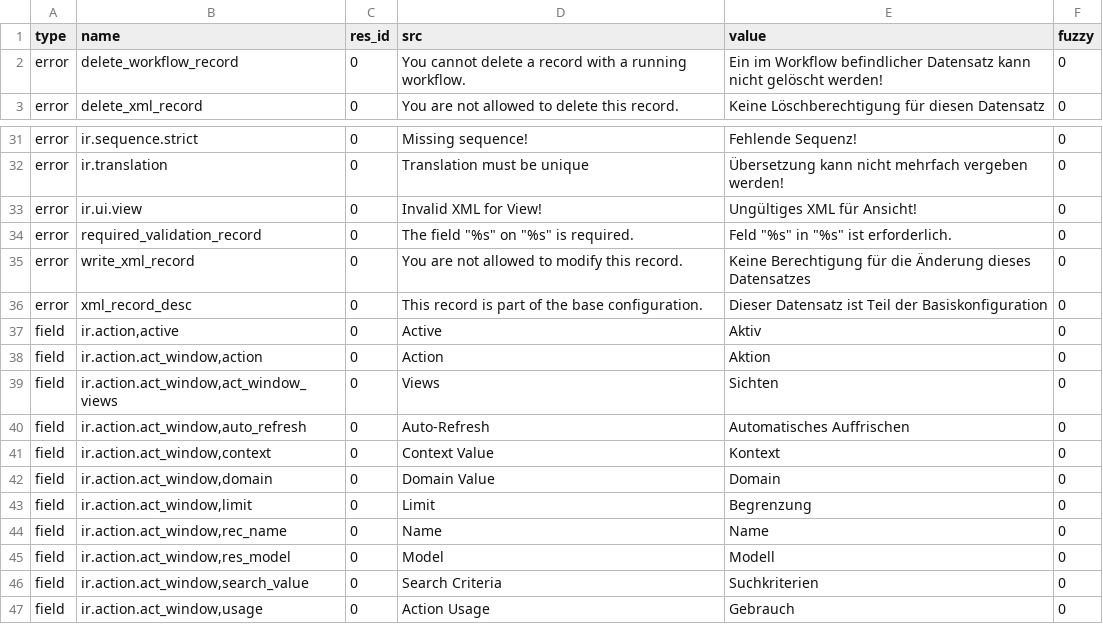
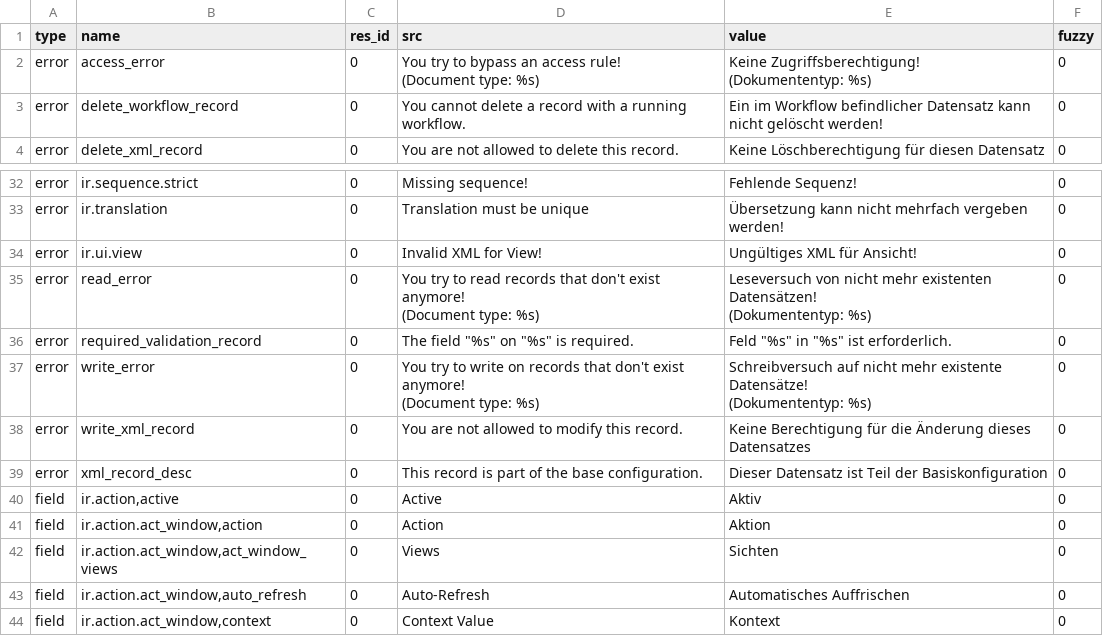
Before and after one commit to kret0s/tryton, a CSV file: trytond/ir/de_DE.csv, drawn as a sheet; only a part is shown, gaps mark what is left out; the shorter side is filled out with more unchanged rows.

Commit message:
Update translation for de_DE

```diff
--- a/trytond/ir/de_DE.csv
+++ b/trytond/ir/de_DE.csv
@@ -1,2 +1,5 @@
 type,name,res_id,src,value,fuzzy
+error,access_error,0,"You try to bypass an access rule!
+(Document type: %s)","Keine Zugriffsberechtigung!
+(Dokumententyp: %s)",0
 error,delete_workflow_record,0,You cannot delete a record with a running workflow.,Ein im Workflow befindlicher Datensatz kann nicht gelöscht werden!,0
@@ -40,3 +43,9 @@ error,ir.translation,0,Translation must be unique,Übersetzung kann nicht mehrfa
 error,ir.ui.view,0,Invalid XML for View!,Ungültiges XML für Ansicht!,0
+error,read_error,0,"You try to read records that don't exist anymore!
+(Document type: %s)","Leseversuch von nicht mehr existenten Datensätzen!
+(Dokumententyp: %s)",0
 error,required_validation_record,0,"The field ""%s"" on ""%s"" is required.","Feld ""%s"" in ""%s"" ist erforderlich.",0
+error,write_error,0,"You try to write on records that don't exist anymore!
+(Document type: %s)","Schreibversuch auf nicht mehr existente Datensätze!
+(Dokumententyp: %s)",0
 error,write_xml_record,0,You are not allowed to modify this record.,Keine Berechtigung für die Änderung dieses Datensatzes,0
```
